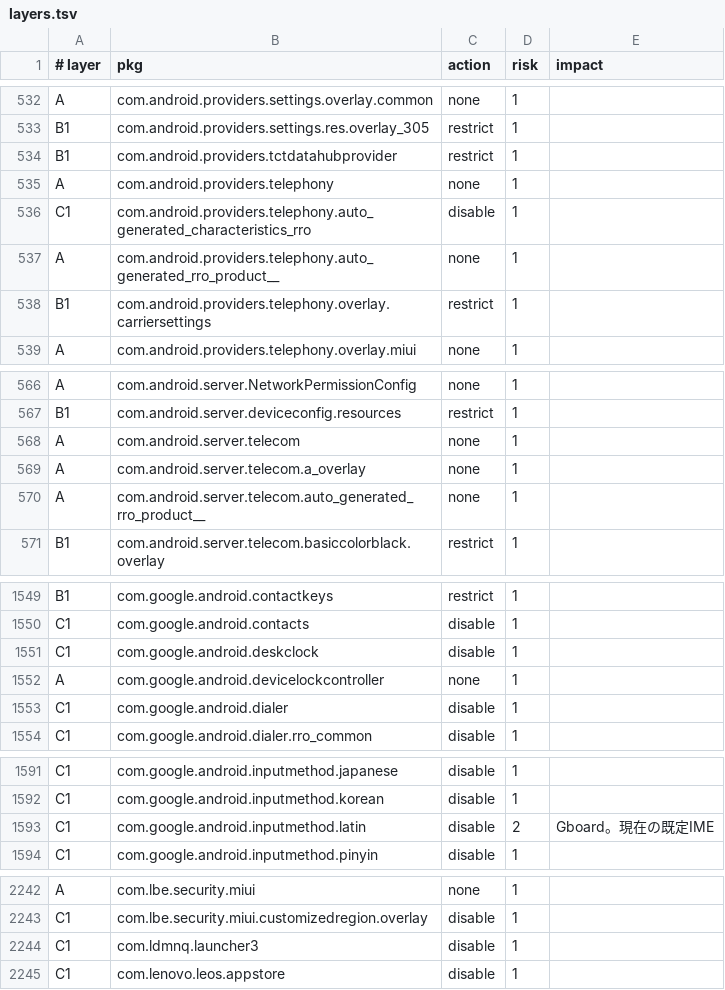
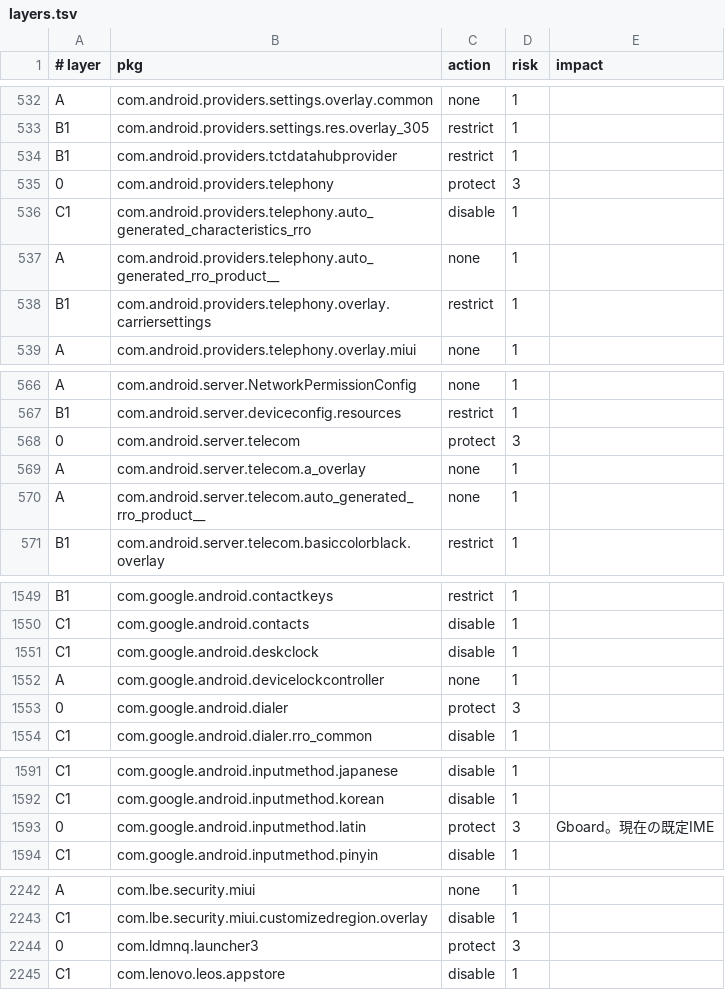
Before and after one commit to tittiesmyluv/layerctl, a TSV file: layers.tsv, drawn as a sheet; only a part is shown, gaps mark what is left out; the diff covers the shown part only.

```diff
--- a/layers.tsv
+++ b/layers.tsv
@@ -534,3 +534,3 @@ B1	com.android.providers.settings.res.overlay_305	restrict	1
 B1	com.android.providers.tctdatahubprovider	restrict	1	
-A	com.android.providers.telephony	none	1	
+0	com.android.providers.telephony	protect	3	
 C1	com.android.providers.telephony.auto_generated_characteristics_rro	disable	1	
@@ -567,3 +567,3 @@ A	com.android.server.NetworkPermissionConfig	none	1
 B1	com.android.server.deviceconfig.resources	restrict	1	
-A	com.android.server.telecom	none	1	
+0	com.android.server.telecom	protect	3	
 A	com.android.server.telecom.a_overlay	none	1	
@@ -1552,3 +1552,3 @@ C1	com.google.android.deskclock	disable	1
 A	com.google.android.devicelockcontroller	none	1	
-C1	com.google.android.dialer	disable	1	
+0	com.google.android.dialer	protect	3	
 C1	com.google.android.dialer.rro_common	disable	1	
@@ -1592,3 +1592,3 @@ C1	com.google.android.inputmethod.japanese	disable	1
 C1	com.google.android.inputmethod.korean	disable	1	
-C1	com.google.android.inputmethod.latin	disable	2	Gboard。現在の既定IME
+0	com.google.android.inputmethod.latin	protect	3	Gboard。現在の既定IME
 C1	com.google.android.inputmethod.pinyin	disable	1	
@@ -2243,3 +2243,3 @@ A	com.lbe.security.miui	none	1
 C1	com.lbe.security.miui.customizedregion.overlay	disable	1	
-C1	com.ldmnq.launcher3	disable	1	
+0	com.ldmnq.launcher3	protect	3	
 C1	com.lenovo.leos.appstore	disable	1	
```
Also changed, not shown: 89 edited cells elsewhere in this file, 3 other files.
